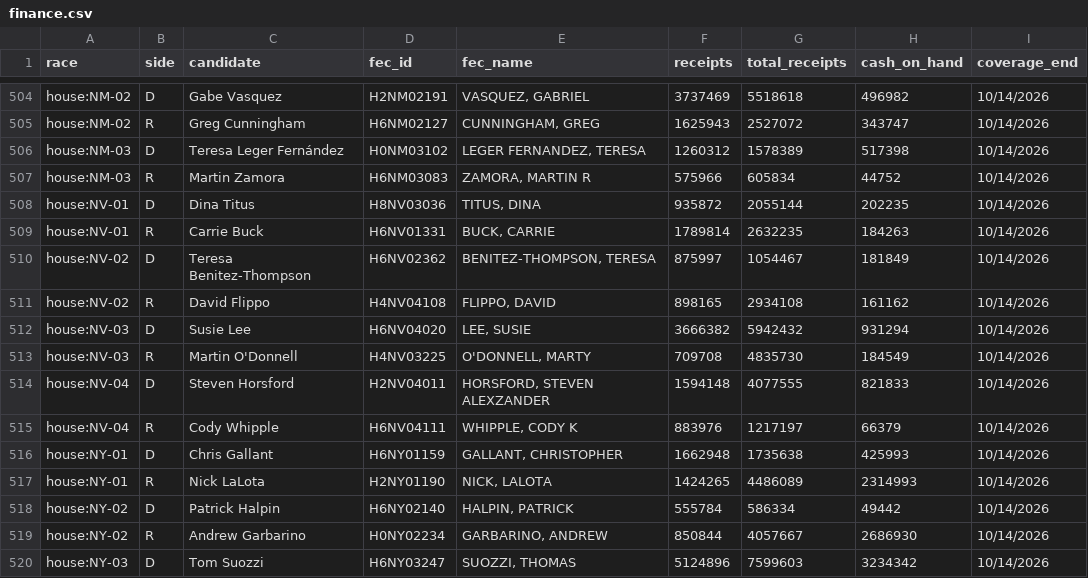
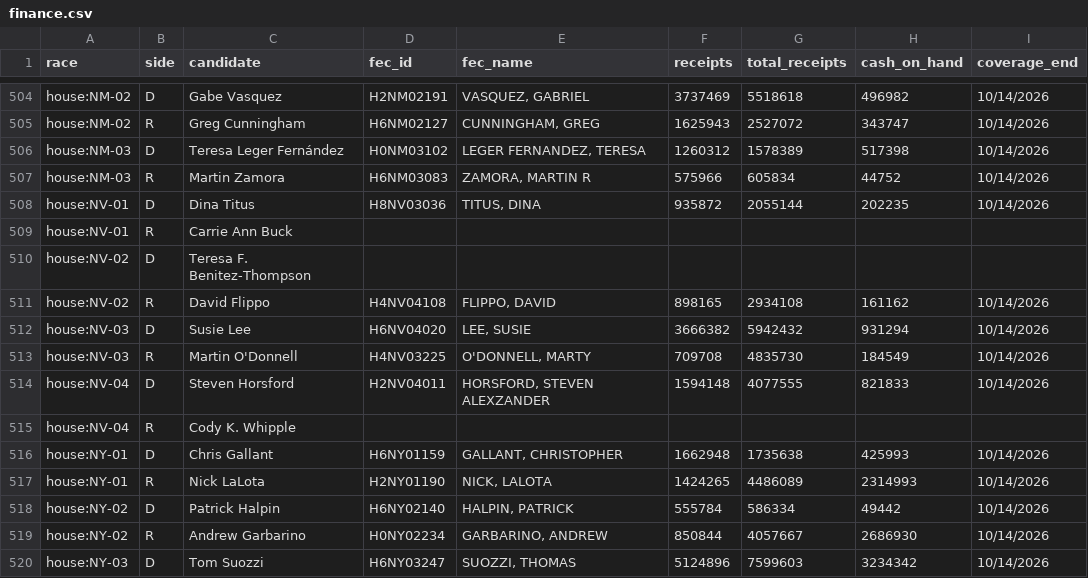
Before and after one commit to KaraZajac/MIDTERMS2026, a CSV file: data/finance.csv, drawn as a sheet; only a part is shown, gaps mark what is left out; removed rows and columns are numbered as before the commit, all else as after; the diff names each change by its address in the sheet, - before the commit and + after, or states it on an @@ line.

```diff
--- a/data/finance.csv
+++ b/data/finance.csv
-row 509: house:NV-01 | R | Carrie Buck | H6NV01331 | BUCK, CARRIE | 1789814 | 2632235 | 184263 | 10/14/2026
-row 510: house:NV-02 | D | Teresa Benitez-Thompson | H6NV02362 | BENITEZ-THOMPSON, TERESA | 875997 | 1054467 | 181849 | 10/14/2026
+row 509: house:NV-01 | R | Carrie Ann Buck
+row 510: house:NV-02 | D | Teresa F. Benitez-Thompson
-row 515: house:NV-04 | R | Cody Whipple | H6NV04111 | WHIPPLE, CODY K | 883976 | 1217197 | 66379 | 10/14/2026
+row 515: house:NV-04 | R | Cody K. Whipple
```
Also changed, not shown: data/polls/races.csv, data/races/governor.csv, 11 other files.
